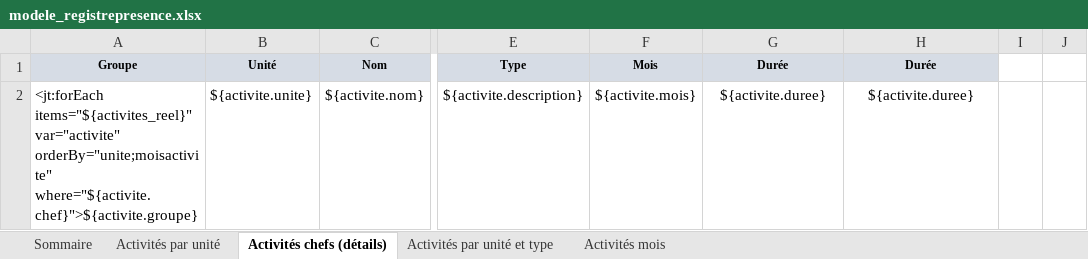
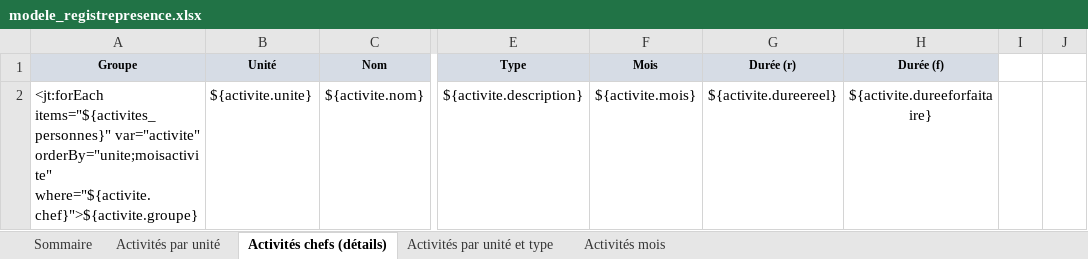
Before and after one commit to outilssgdf/analytiscout, an Excel workbook: fichiers/conf/modele_registrepresence.xlsx, sheet Activités chefs (détails), drawn as a sheet; only a part is shown, gaps mark what is left out; values as stored, in another font and other column widths than the file's, no borders; conditional formats not drawn; the diff names each change by its address in the sheet, - before the commit and + after, or states it on an @@ line.

```diff
--- a/fichiers/conf/modele_registrepresence.xlsx (sheet Activités chefs (détails))
+++ b/fichiers/conf/modele_registrepresence.xlsx (sheet Activités chefs (détails))
-G1: Durée
+G1: Durée (r)
-H1: Durée
+H1: Durée (f)
-A2 (Groupe): <jt:forEach items="${activites_reel}" var="activite" orderBy="unite;moisactivite"…
+A2 (Groupe): <jt:forEach items="${activites_personnes}" var="activite" orderBy="unite;moisactivite"…
-G2 (Durée (r)): ${activite.duree}
+G2 (Durée (r)): ${activite.dureereel}
-H2 (Durée (f)): ${activite.duree}
+H2 (Durée (f)): ${activite.dureeforfaitaire}
```
Also changed, not shown: sheet Sommaire, sheet Activités par unité et type, sheet Activités mois, 22 other files.
